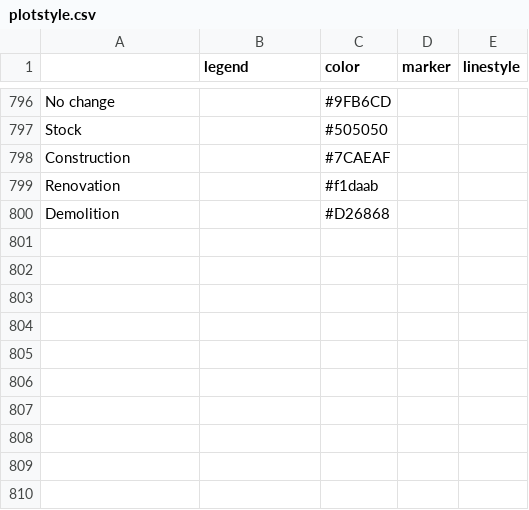
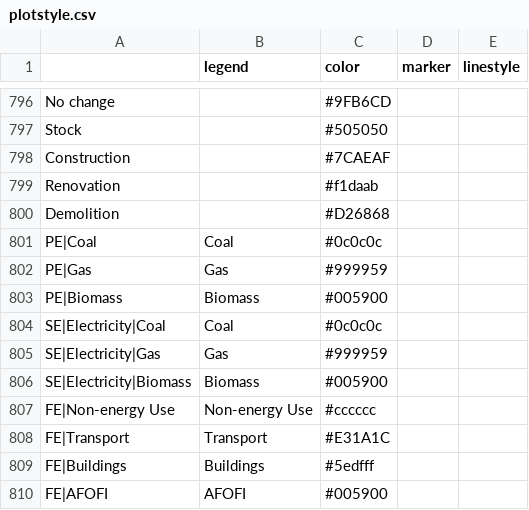
Before and after one commit to pik-piam/mip, a CSV file: inst/extdata/plotstyle.csv, drawn as a sheet; only a part is shown, gaps mark what is left out; the diff names each change by its address in the sheet, - before the commit and + after, or states it on an @@ line.

Commit message:
add missing colors

```diff
--- a/inst/extdata/plotstyle.csv
+++ b/inst/extdata/plotstyle.csv
+row 801: PE|Coal | Coal | #0c0c0c
+row 802: PE|Gas | Gas | #999959
+row 803: PE|Biomass | Biomass | #005900
+row 804: SE|Electricity|Coal | Coal | #0c0c0c
+row 805: SE|Electricity|Gas | Gas | #999959
+row 806: SE|Electricity|Biomass | Biomass | #005900
+row 807: FE|Non-energy Use | Non-energy Use | #cccccc
+row 808: FE|Transport | Transport | #E31A1C
+row 809: FE|Buildings | Buildings | #5edfff
+row 810: FE|AFOFI | AFOFI | #005900
```
Also changed, not shown: 4 other files.
